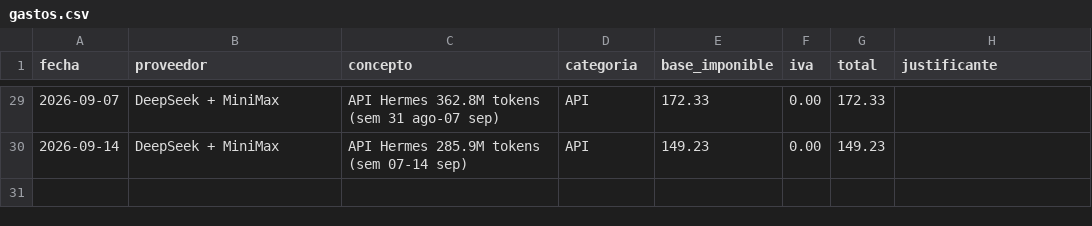
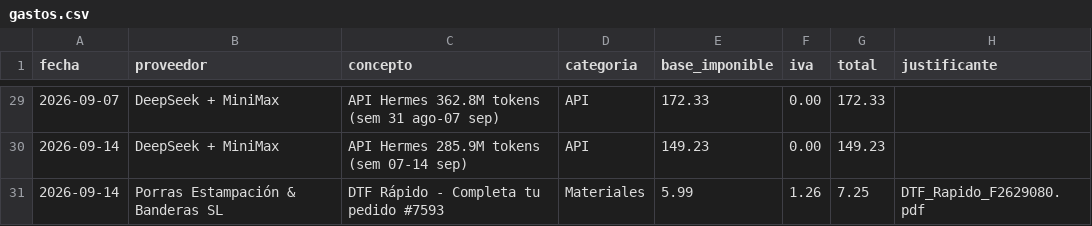
Before and after one commit to AntonioJose81/artesalaser-dashboard, a CSV file: gastos.csv, drawn as a sheet; only a part is shown, gaps mark what is left out.

```diff
--- a/gastos.csv
+++ b/gastos.csv
@@ -30 +30,2 @@ fecha,proveedor,concepto,categoria,base_imponible,iva,total,justificante
 2026-09-14,DeepSeek + MiniMax,API Hermes 285.9M tokens (sem 07-14 sep),API,149.23,0.00,149.23,
+2026-09-14,Porras Estampación & Banderas SL,DTF Rápido - Completa tu pedido #7593,Materiales,5.99,1.26,7.25,DTF_Rapido_F2629080.pdf
```
Also changed, not shown: ingresos_facturados.csv, 1 other file.
